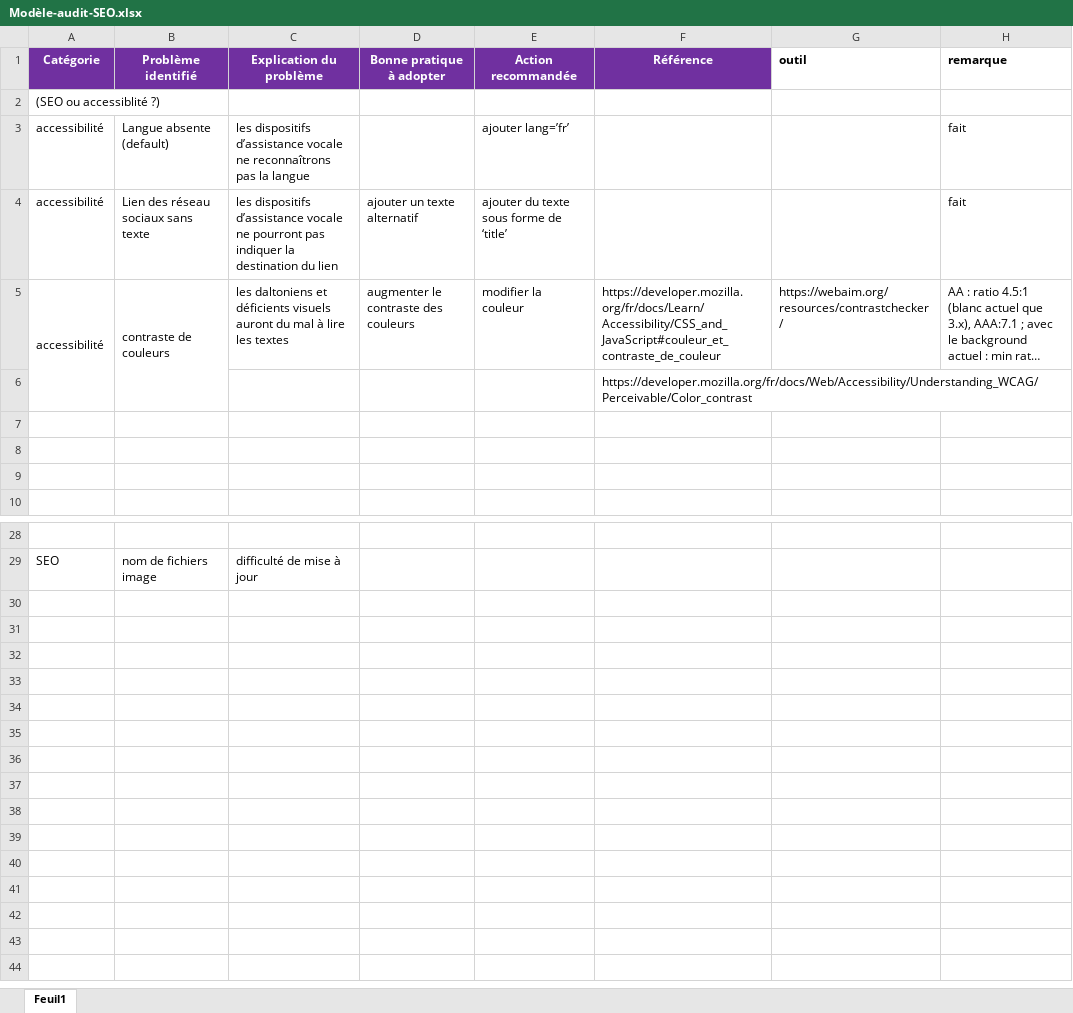
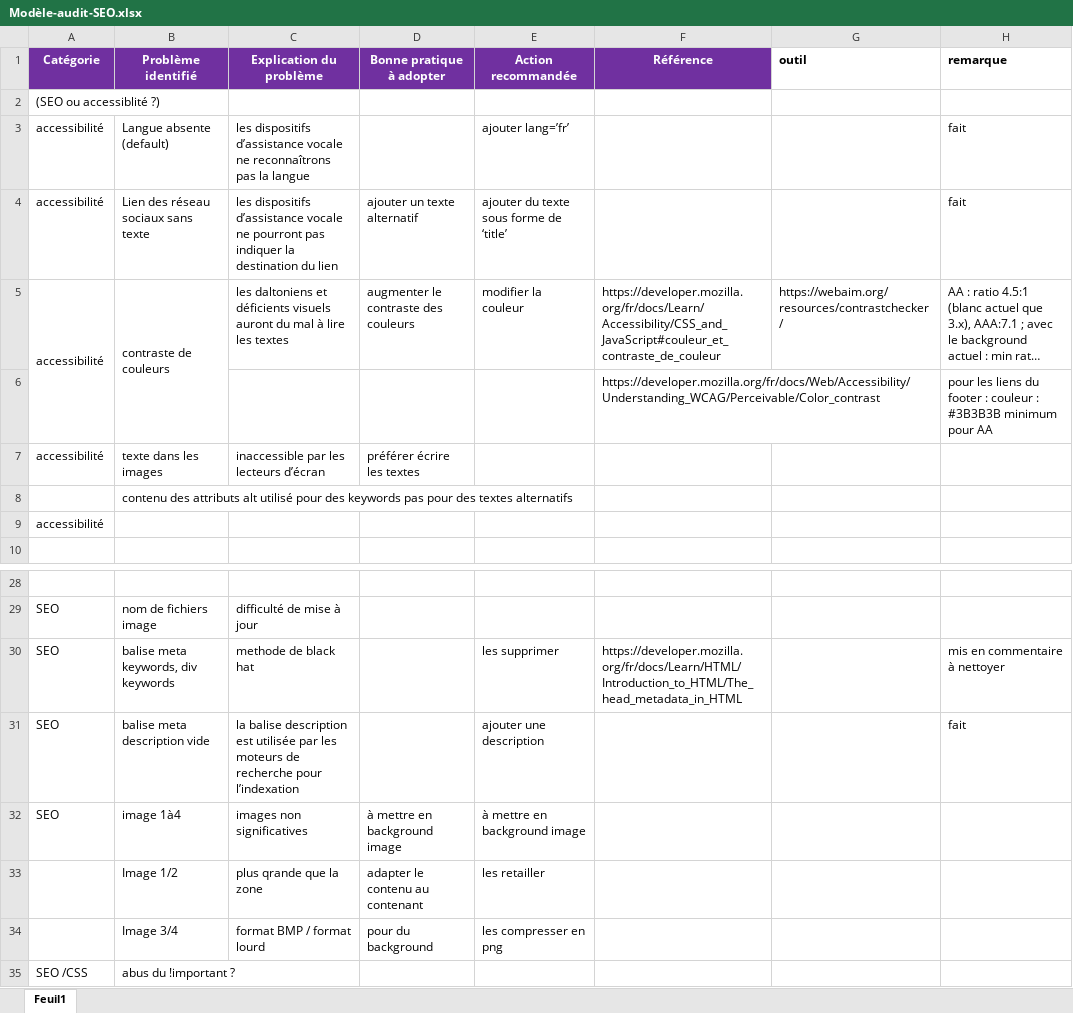
Before and after one commit to JF-Cotza/CotzaJoseph_4_15082021, an Excel workbook: Maquette-Sources/Modèle-audit-SEO.xlsx, sheet Feuil1, drawn as a sheet; only a part is shown, gaps mark what is left out; long unchanged cells end in …; values as stored, in another font and other column widths than the file's, no borders; charts and pictures not drawn; the diff names each change by its address in the sheet, - before the commit and + after, or states it on an @@ line.

```diff
--- a/Maquette-Sources/Modèle-audit-SEO.xlsx (sheet Feuil1)
+++ b/Maquette-Sources/Modèle-audit-SEO.xlsx (sheet Feuil1)
-H6 (remarque): (empty)
+H6 (remarque): pour les liens du footer : couleur : #3B3B3B minimum pour AA
-row 7: (empty)
+row 7: accessibilité | texte dans les images | inaccessible par les lecteurs d’écran | préférer écrire les textes
-B8 (Problème identifié): (empty)
+B8 (Problème identifié): contenu des attributs alt utilisé pour des keywords pas pour des textes alternatifs
-A9 (Catégorie): (empty)
+A9 (Catégorie): accessibilité
+row 30: SEO | balise meta keywords, div keywords | methode de black hat |  | les supprimer | https://developer.mozilla.org/fr/docs/Learn/HTML/Introduction_to_HTML/The_head_metadata_in_HTML |  | mis en commentaire à nettoyer
+row 31: SEO | balise meta description vide | la balise description est utilisée par les moteurs de recherche pour l’indexation |  | ajouter une description |  |  | fait
+row 32: SEO | image 1à4 | images non significatives | à mettre en background image | à mettre en background image
+row 33:  | Image 1/2 | plus qrande que la zone | adapter le contenu au contenant | les retailler
+row 34:  | Image 3/4 | format BMP / format lourd | pour du background | les compresser en png
+row 35: SEO /CSS | abus du !important ?
```
Also changed, not shown: charts or pictures, 7 other files.
